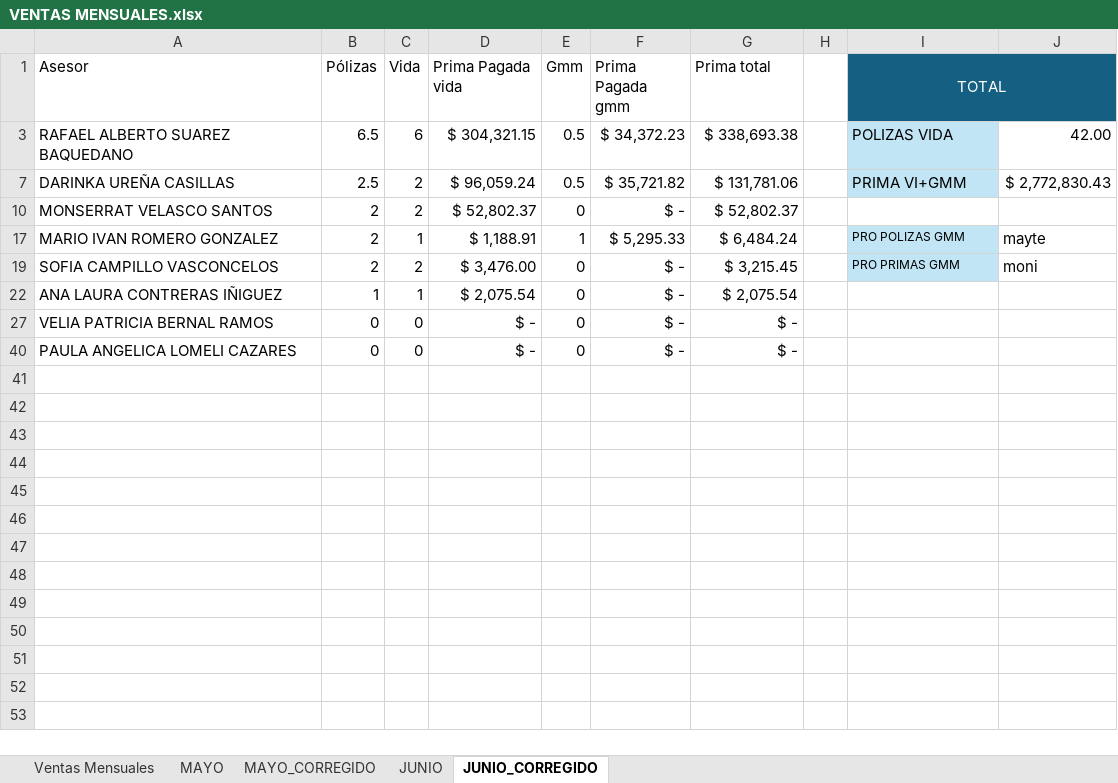
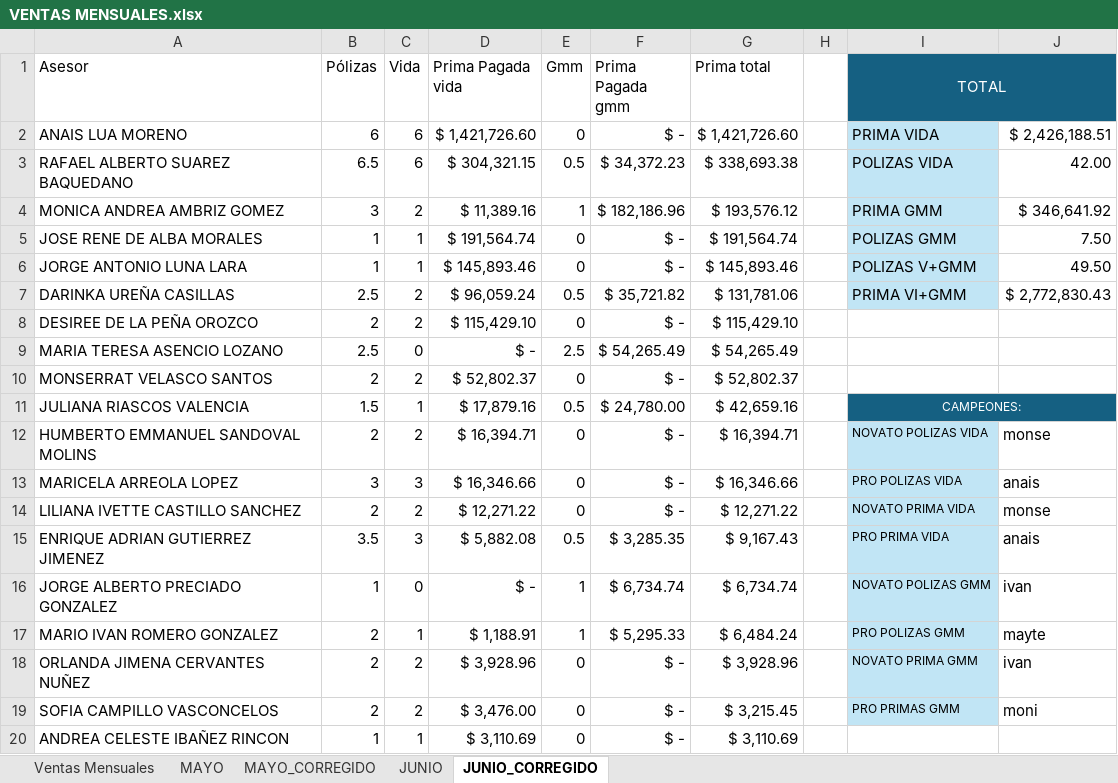
Before and after one commit to davalosdiego833/paneldecampanas, an Excel workbook: VENTAS_MENSUALES/VENTAS MENSUALES.xlsx, sheet JUNIO_CORREGIDO, drawn as a sheet; only a part is shown; the shorter side is filled out with more unchanged rows; values as stored, in another font and other column widths than the file's, no borders; the diff covers the shown part only; the diff names each change by its address in the sheet, - before the commit and + after, or states it on an @@ line.

```diff
--- a/VENTAS_MENSUALES/VENTAS MENSUALES.xlsx (sheet JUNIO_CORREGIDO)
+++ b/VENTAS_MENSUALES/VENTAS MENSUALES.xlsx (sheet JUNIO_CORREGIDO)
@@ row 2 unhidden: ANAIS LUA MORENO | 6 | 6 | $ 1,421,726.60 | 0 | $ - | $ 1,421,726.60 |  | PRIMA VIDA | $ 2,426,188.51 @@
@@ row 4 unhidden: MONICA ANDREA AMBRIZ GOMEZ | 3 | 2 | $ 11,389.16 | 1 | $ 182,186.96 | $ 193,576.12 |  | PRIMA GMM | $ 346,641.92 @@
@@ row 5 unhidden: JOSE RENE DE ALBA MORALES | 1 | 1 | $ 191,564.74 | 0 | $ - | $ 191,564.74 |  | POLIZAS GMM | 7.50 @@
@@ row 6 unhidden: JORGE ANTONIO LUNA LARA | 1 | 1 | $ 145,893.46 | 0 | $ - | $ 145,893.46 |  | POLIZAS V+GMM | 49.50 @@
@@ row 8 unhidden: DESIREE DE LA PEÑA OROZCO | 2 | 2 | $ 115,429.10 | 0 | $ - | $ 115,429.10 @@
@@ row 9 unhidden: MARIA TERESA ASENCIO LOZANO | 2.5 | 0 | $ - | 2.5 | $ 54,265.49 | $ 54,265.49 @@
@@ row 11 unhidden: JULIANA RIASCOS VALENCIA | 1.5 | 1 | $ 17,879.16 | 0.5 | $ 24,780.00 | $ 42,659.16 |  | CAMPEONES: @@
@@ row 12 unhidden: HUMBERTO EMMANUEL SANDOVAL MOLINS | 2 | 2 | $ 16,394.71 | 0 | $ - | $ 16,394.71 |  | NOVATO POLIZAS VIDA | monse @@
@@ row 13 unhidden: MARICELA ARREOLA LOPEZ | 3 | 3 | $ 16,346.66 | 0 | $ - | $ 16,346.66 |  | PRO POLIZAS VIDA | anais @@
@@ row 14 unhidden: LILIANA IVETTE CASTILLO SANCHEZ | 2 | 2 | $ 12,271.22 | 0 | $ - | $ 12,271.22 |  | NOVATO PRIMA VIDA | monse @@
@@ row 15 unhidden: ENRIQUE ADRIAN GUTIERREZ JIMENEZ | 3.5 | 3 | $ 5,882.08 | 0.5 | $ 3,285.35 | $ 9,167.43 |  | PRO PRIMA VIDA | anais @@
@@ row 16 unhidden: JORGE ALBERTO PRECIADO GONZALEZ | 1 | 0 | $ - | 1 | $ 6,734.74 | $ 6,734.74 |  | NOVATO POLIZAS GMM | ivan @@
@@ row 18 unhidden: ORLANDA JIMENA CERVANTES NUÑEZ | 2 | 2 | $ 3,928.96 | 0 | $ - | $ 3,928.96 |  | NOVATO PRIMA GMM | ivan @@
@@ row 20 unhidden: ANDREA CELESTE IBAÑEZ RINCON | 1 | 1 | $ 3,110.69 | 0 | $ - | $ 3,110.69 @@
```
Also changed, not shown: 22 hidden or unhidden rows elsewhere in this sheet, sheet JUNIO, administrador/directorio_asesores.xlsx, 28 other files.
